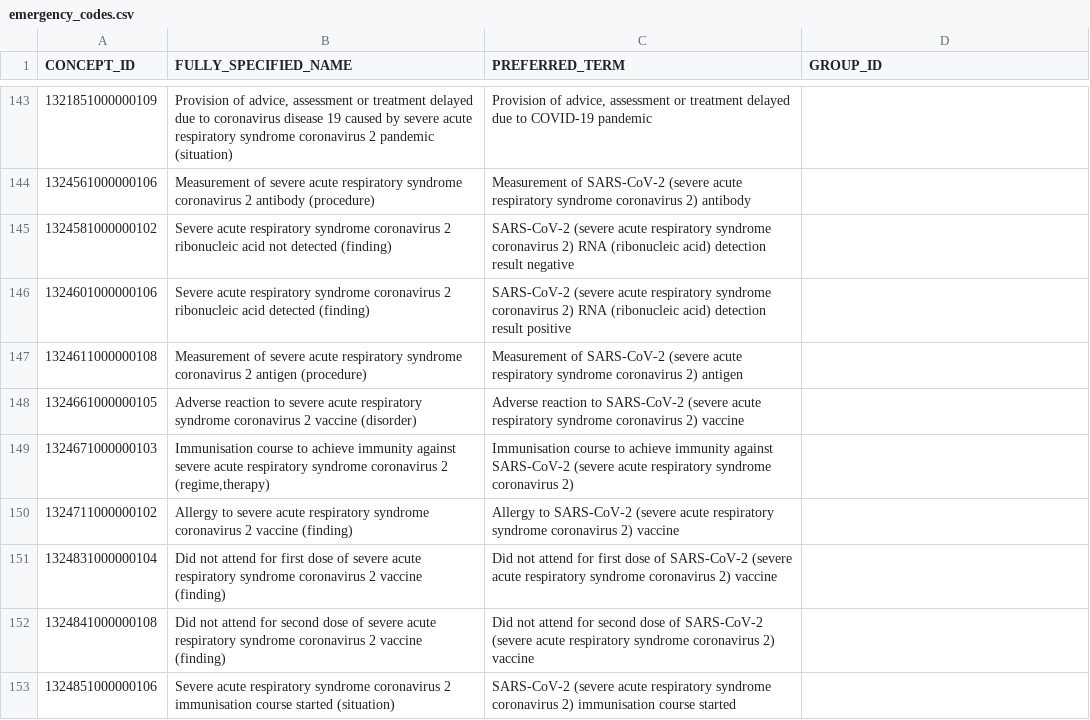
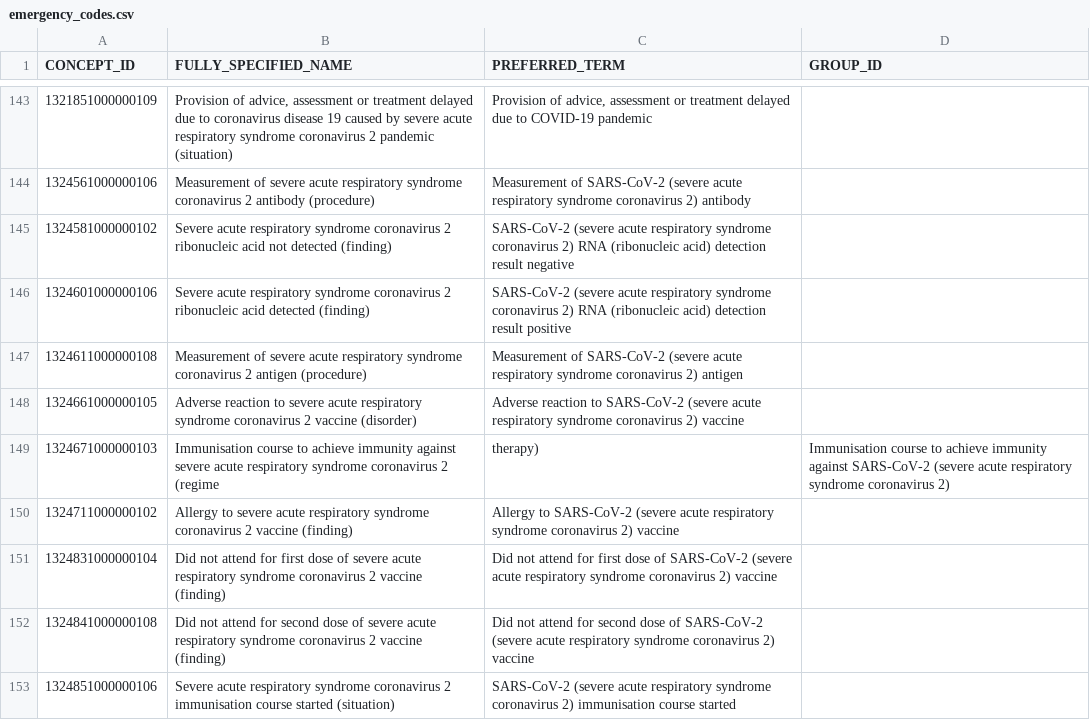
Before and after one commit to nhsconnect/gpconnect-emergency-codes, a CSV file: COVID-19/emergency_codes.csv, drawn as a sheet; only a part is shown, gaps mark what is left out.

Commit message:
Update emergency_codes.csv
Removed quotation marks around the line item 149

```diff
--- a/COVID-19/emergency_codes.csv
+++ b/COVID-19/emergency_codes.csv
@@ -148,3 +148,3 @@
 1324661000000105,Adverse reaction to severe acute respiratory syndrome coronavirus 2 vaccine (disorder),Adverse reaction to SARS-CoV-2 (severe acute respiratory syndrome coronavirus 2) vaccine,
-1324671000000103,"Immunisation course to achieve immunity against severe acute respiratory syndrome coronavirus 2 (regime,therapy)",Immunisation course to achieve immunity against SARS-CoV-2 (severe acute respiratory syndrome coronavirus 2),
+1324671000000103,Immunisation course to achieve immunity against severe acute respiratory syndrome coronavirus 2 (regime,therapy),Immunisation course to achieve immunity against SARS-CoV-2 (severe acute respiratory syndrome coronavirus 2),
 1324711000000102,Allergy to severe acute respiratory syndrome coronavirus 2 vaccine (finding),Allergy to SARS-CoV-2 (severe acute respiratory syndrome coronavirus 2) vaccine,
```
